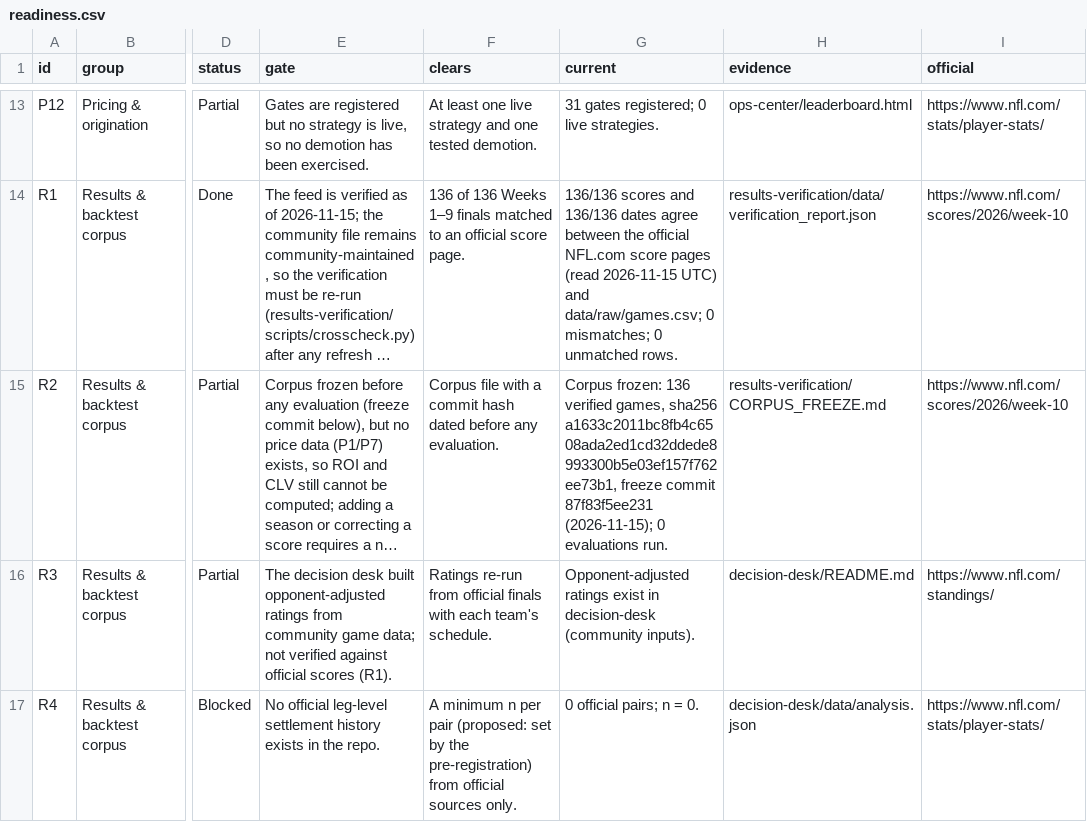
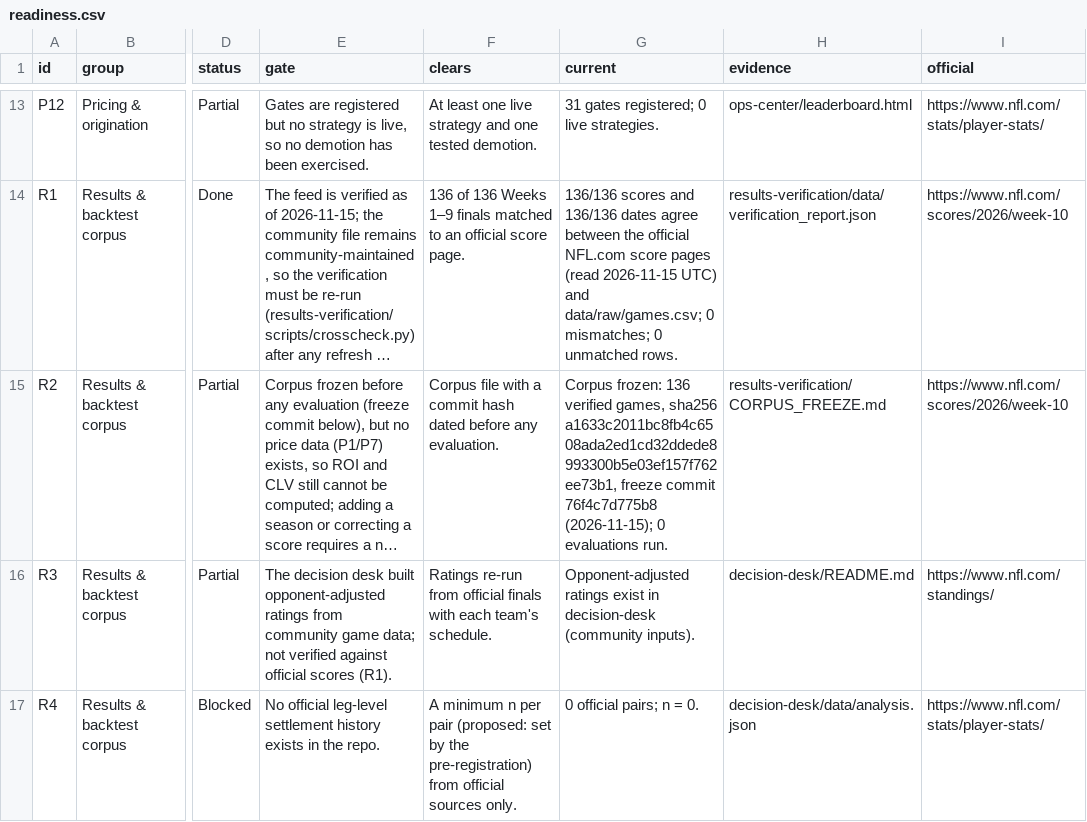
Before and after one commit to kanlerxz87-cyber/NFL3, a CSV file: readiness/data/readiness.csv, drawn as a sheet; only a part is shown, gaps mark what is left out; long unchanged cells end in …; the diff names each change by its address in the sheet, - before the commit and + after, or states it on an @@ line.

Commit message:
fix(records): cite the final freeze commit 76f4c7d775b8 after rebase; record PR #85, green Pages runs and the transient data-refresh failure
The corpus-freeze registration commit was rebased twice onto concurrent main; the
frozen corpus sha256 is unchanged (a1633c20). Page banner, readiness R2 row and the
test pin now cite the final hash. Also records the green Validate+deploy run
43719137362, legacy Pages builds 43718950957/43719137074, the live-site confirmation,
and the transient data-refresh fetch failure with its rerun rejection.

Co-authored-by: arena-agent <297053741+arena-agent@users.noreply.github.com>

```diff
--- a/readiness/data/readiness.csv
+++ b/readiness/data/readiness.csv
-G15 (current): …freeze commit 87f83f5ee231 (2026-11-15); 0…
+G15 (current): …freeze commit 76f4c7d775b8 (2026-11-15); 0…
```
Also changed, not shown: 6 other files.
